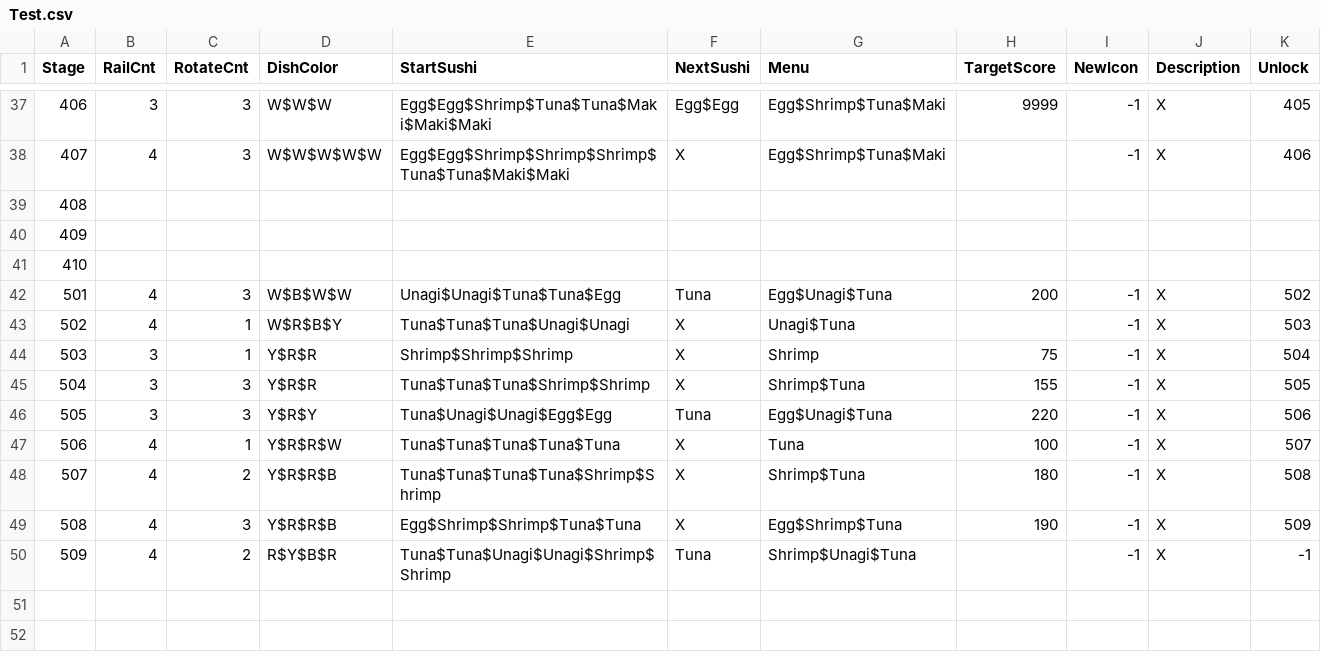
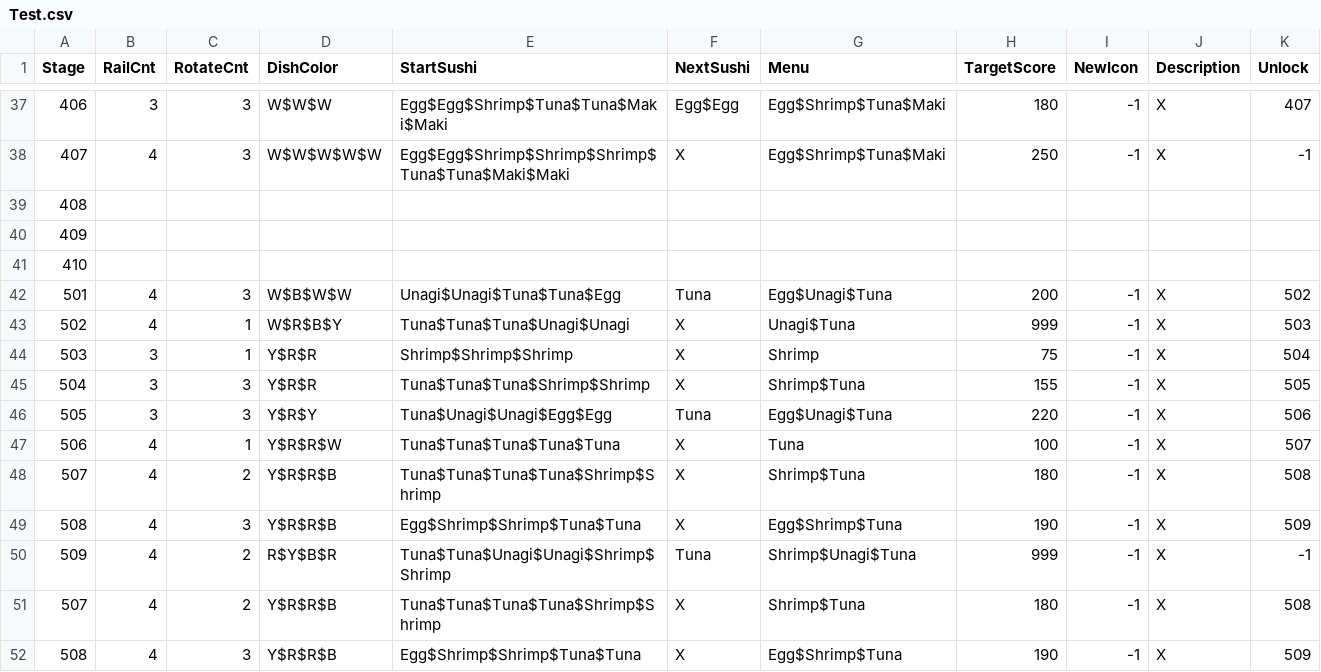
Before and after one commit to leeSEOyoung-snu/2025-GMTK-GameJam, a CSV file: Assets/Resources/Data/Test.csv, drawn as a sheet; only a part is shown, gaps mark what is left out; the shorter side is filled out with more unchanged rows; the diff covers the shown part only.

Commit message:
Empty Dish Passed 완

```diff
--- a/Assets/Resources/Data/Test.csv
+++ b/Assets/Resources/Data/Test.csv
@@ -37,3 +37,3 @@ Stage,RailCnt,RotateCnt,DishColor,StartSushi,NextSushi,Menu,TargetScore,NewIcon,
-406,3,3,W$W$W ,Egg$Egg$Shrimp$Tuna$Tuna$Maki$Maki$Maki,Egg$Egg,Egg$Shrimp$Tuna$Maki,9999,-1,X,405
-407,4,3,W$W$W$W$W,Egg$Egg$Shrimp$Shrimp$Shrimp$Tuna$Tuna$Maki$Maki,X,Egg$Shrimp$Tuna$Maki,,-1,X,406
+406,3,3,W$W$W ,Egg$Egg$Shrimp$Tuna$Tuna$Maki$Maki,Egg$Egg,Egg$Shrimp$Tuna$Maki,180,-1,X,407
+407,4,3,W$W$W$W$W,Egg$Egg$Shrimp$Shrimp$Shrimp$Tuna$Tuna$Maki$Maki,X,Egg$Shrimp$Tuna$Maki,250,-1,X,-1
 408,,,,,,,,,,
@@ -42,3 +42,3 @@ Stage,RailCnt,RotateCnt,DishColor,StartSushi,NextSushi,Menu,TargetScore,NewIcon,
 501,4,3,W$B$W$W,Unagi$Unagi$Tuna$Tuna$Egg,Tuna,Egg$Unagi$Tuna,200,-1,X,502
-502,4,1,W$R$B$Y,Tuna$Tuna$Tuna$Unagi$Unagi,X,Unagi$Tuna,,-1,X,503
+502,4,1,W$R$B$Y,Tuna$Tuna$Tuna$Unagi$Unagi,X,Unagi$Tuna,999,-1,X,503
 503,3,1,Y$R$R,Shrimp$Shrimp$Shrimp,X,Shrimp,75,-1,X,504
@@ -47,2 +47,5 @@ Stage,RailCnt,RotateCnt,DishColor,StartSushi,NextSushi,Menu,TargetScore,NewIcon,
 506,4,1,Y$R$R$W,Tuna$Tuna$Tuna$Tuna$Tuna,X,Tuna,100,-1,X,507
+507,4,2,Y$R$R$B,Tuna$Tuna$Tuna$Tuna$Shrimp$Shrimp,X,Shrimp$Tuna,180,-1,X,508
+508,4,3,Y$R$R$B,Egg$Shrimp$Shrimp$Tuna$Tuna,X,Egg$Shrimp$Tuna,190,-1,X,509
+509,4,2,R$Y$B$R,Tuna$Tuna$Unagi$Unagi$Shrimp$Shrimp,Tuna,Shrimp$Unagi$Tuna,999,-1,X,-1
 507,4,2,Y$R$R$B,Tuna$Tuna$Tuna$Tuna$Shrimp$Shrimp,X,Shrimp$Tuna,180,-1,X,508
```
Also changed, not shown: 31 edited cells elsewhere in this file, Assets/Resources/Data/TestCat.csv, 7 other files.
